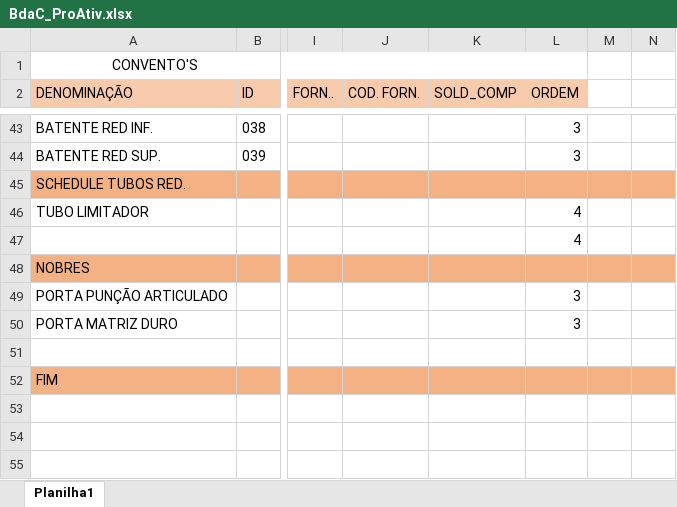
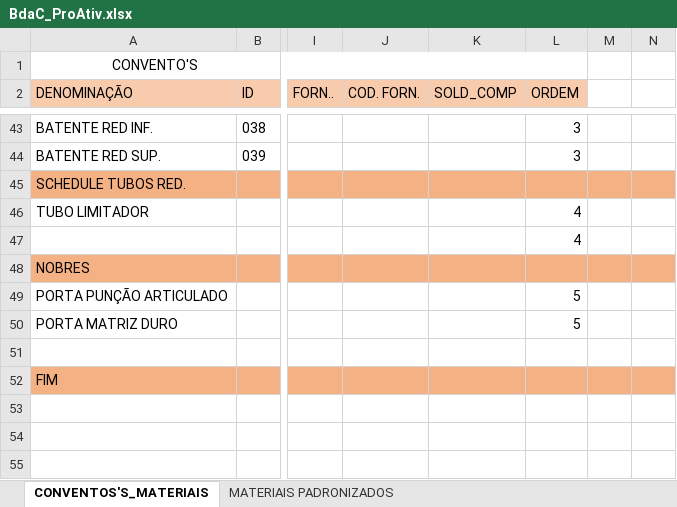
Before and after one commit to Batleman07/HidefranSLDmacro, an Excel workbook: BdaC_ProAtiv.xlsx, sheet CONVENTOS'S_MATERIAIS, drawn as a sheet; only a part is shown, gaps mark what is left out; values as stored, in another font and other column widths than the file's, no borders; the diff covers the shown part only; the diff names each change by its address in the sheet, - before the commit and + after, or states it on an @@ line.

```diff
--- a/BdaC_ProAtiv.xlsx (sheet CONVENTOS'S_MATERIAIS)
+++ b/BdaC_ProAtiv.xlsx (sheet CONVENTOS'S_MATERIAIS)
-sheet tab: Planilha1
+sheet tab: CONVENTOS'S_MATERIAIS
+sheet tab: MATERIAIS PADRONIZADOS
-L49:L50 (ORDEM): 3
+L49:L50 (ORDEM): 5
```
Also changed, not shown: 48 removed rows elsewhere in this sheet, 5 other files.
